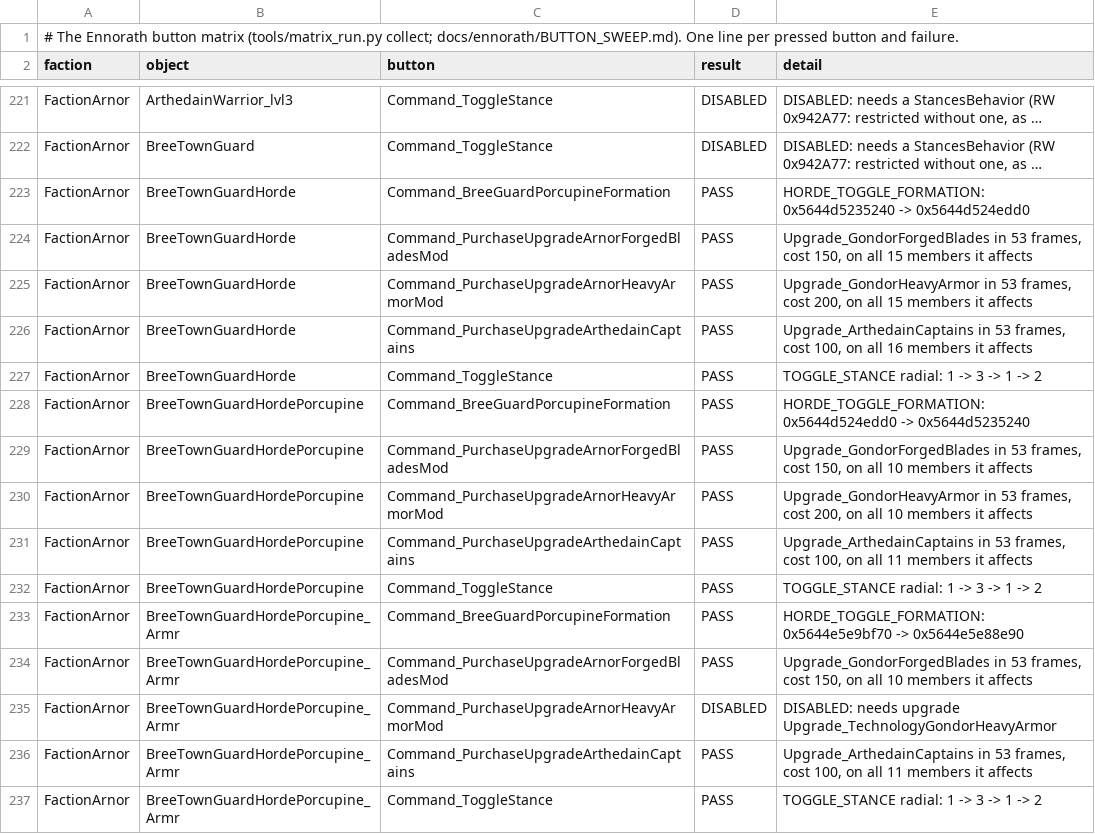
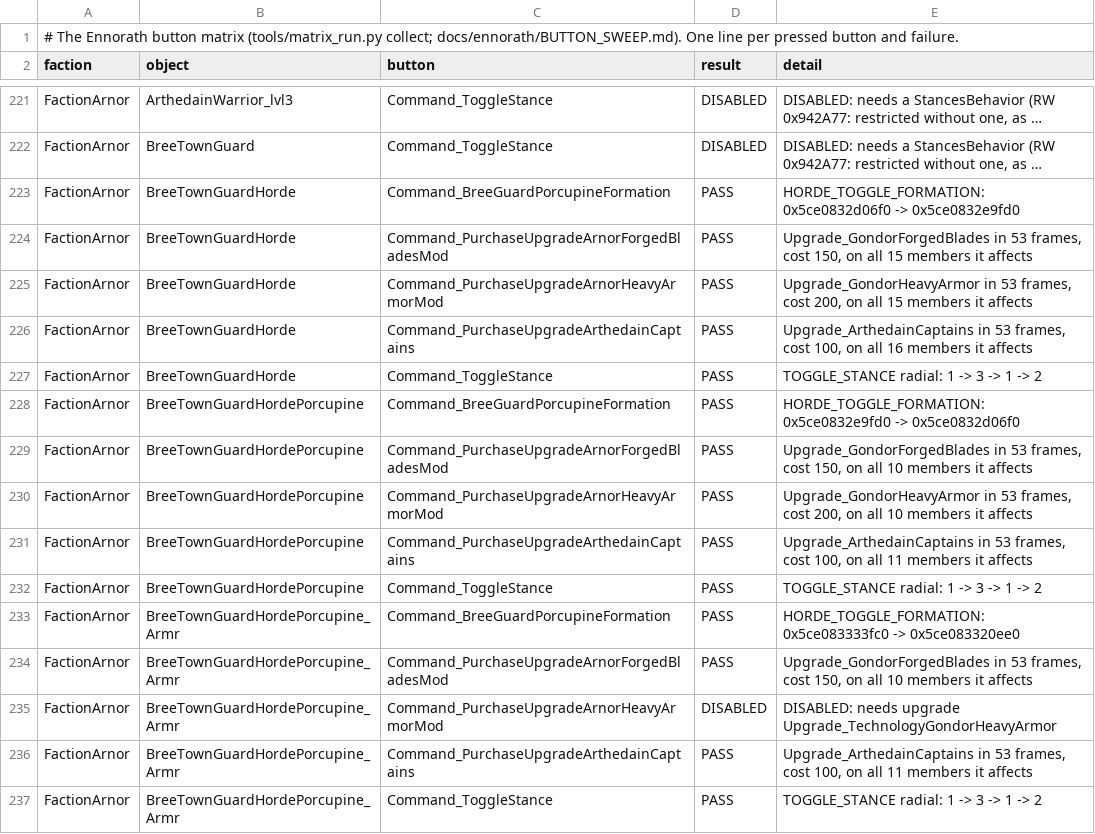
Before and after one commit to Bolebey/openbfme-godot, a TSV file: docs/ennorath/MATRIX.tsv, drawn as a sheet; only a part is shown, gaps mark what is left out; long unchanged cells end in …; the diff covers the shown part only; the diff names each change by its address in the sheet, - before the commit and + after, or states it on an @@ line.

```diff
--- a/docs/ennorath/MATRIX.tsv
+++ b/docs/ennorath/MATRIX.tsv
-E223 (detail): HORDE_TOGGLE_FORMATION: 0x5644d5235240 -> 0x5644d524edd0
+E223 (detail): HORDE_TOGGLE_FORMATION: 0x5ce0832d06f0 -> 0x5ce0832e9fd0
-E228 (detail): HORDE_TOGGLE_FORMATION: 0x5644d524edd0 -> 0x5644d5235240
+E228 (detail): HORDE_TOGGLE_FORMATION: 0x5ce0832e9fd0 -> 0x5ce0832d06f0
-E233 (detail): HORDE_TOGGLE_FORMATION: 0x5644e5e9bf70 -> 0x5644e5e88e90
+E233 (detail): HORDE_TOGGLE_FORMATION: 0x5ce083333fc0 -> 0x5ce083320ee0
```
Also changed, not shown: 156 edited cells elsewhere in this file, docs/ennorath/FIELD_GAPS.tsv, docs/ennorath/GRANTS_INI.tsv, 7 other files.
